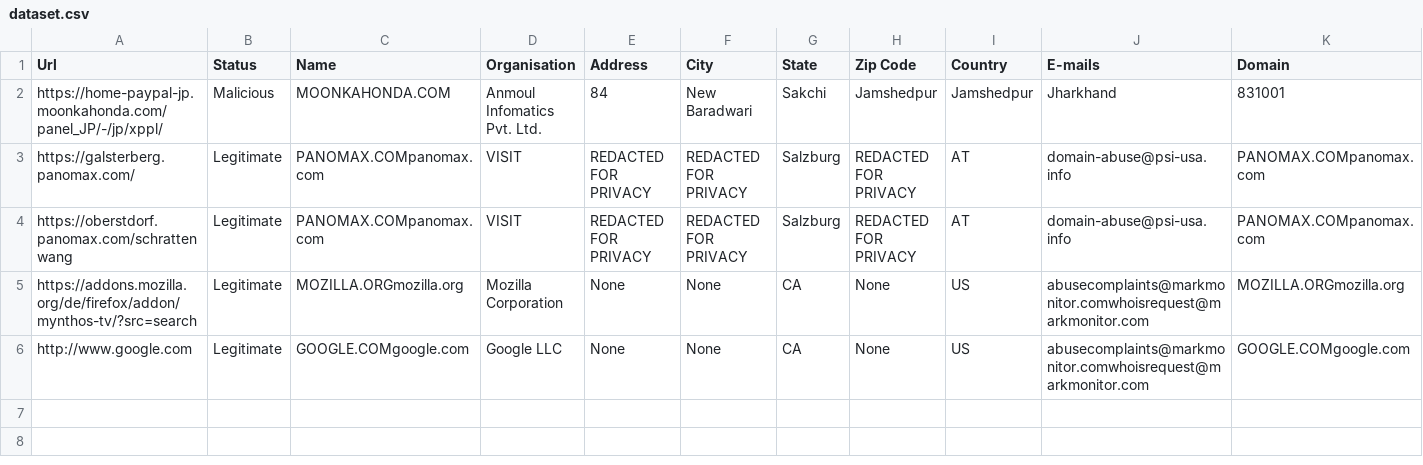
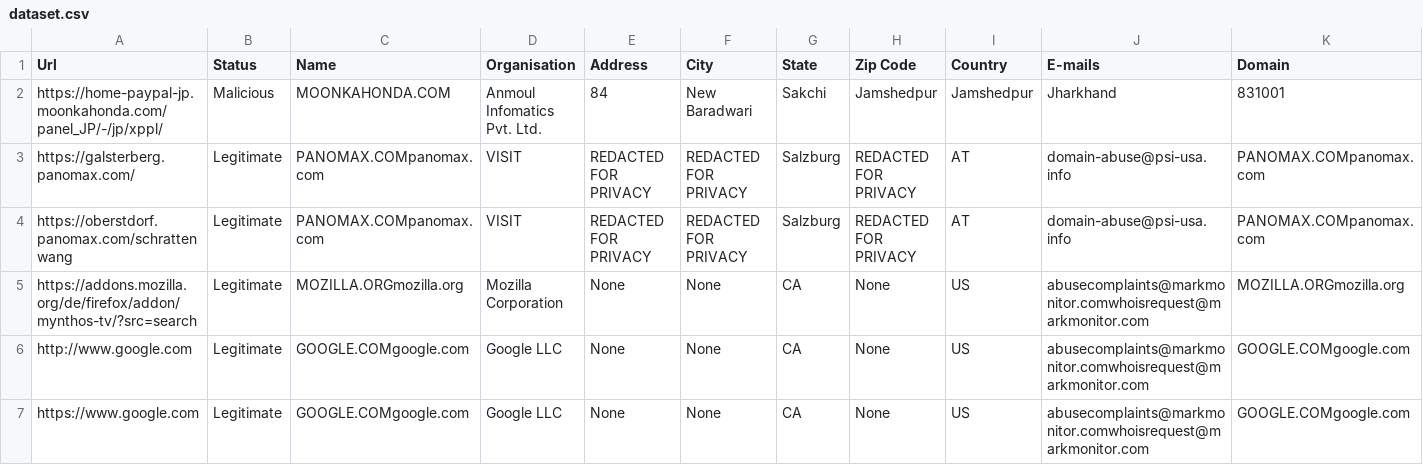
Before and after one commit to abhisheksaxena1998/Malicious-Urlv5, a CSV file: static/dataset.csv, drawn as a sheet; only a part is shown; rows hold the shown columns only; the diff names each change by its address in the sheet, - before the commit and + after, or states it on an @@ line.

```diff
--- a/static/dataset.csv
+++ b/static/dataset.csv
+row 7: https://www.google.com | Legitimate | GOOGLE.COMgoogle.com | Google LLC | None | None | CA | None | US | abusecomplaints@markmonitor.comwhoisrequest@markmonitor.com | GOOGLE.COMgoogle.com
```
Also changed, not shown: 3 other files.
